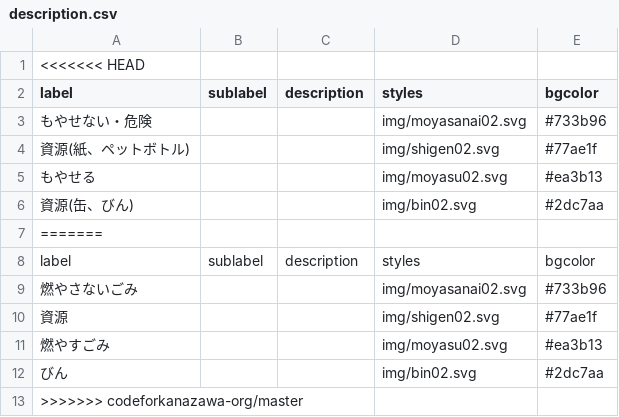
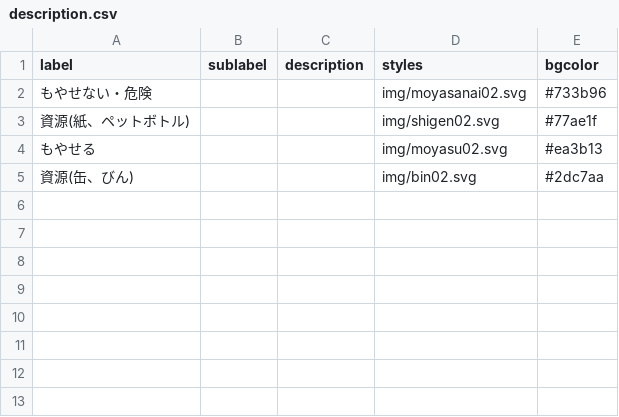
Before and after one commit to skurima/5374, a CSV file: data/description.csv, drawn as a sheet.

Commit message:
Update description.csv

```diff
--- a/data/description.csv
+++ b/data/description.csv
@@ -1,2 +1 @@
-<<<<<<< HEAD
 label,sublabel,description,styles,bgcolor
@@ -6,8 +5 @@ label,sublabel,description,styles,bgcolor
 資源(缶、びん),,,img/bin02.svg,#2dc7aa
-=======
-label,sublabel,description,styles,bgcolor
-燃やさないごみ,,,img/moyasanai02.svg,#733b96
-資源,,,img/shigen02.svg,#77ae1f
-燃やすごみ,,,img/moyasu02.svg,#ea3b13
-びん,,,img/bin02.svg,#2dc7aa
->>>>>>> codeforkanazawa-org/master
```
